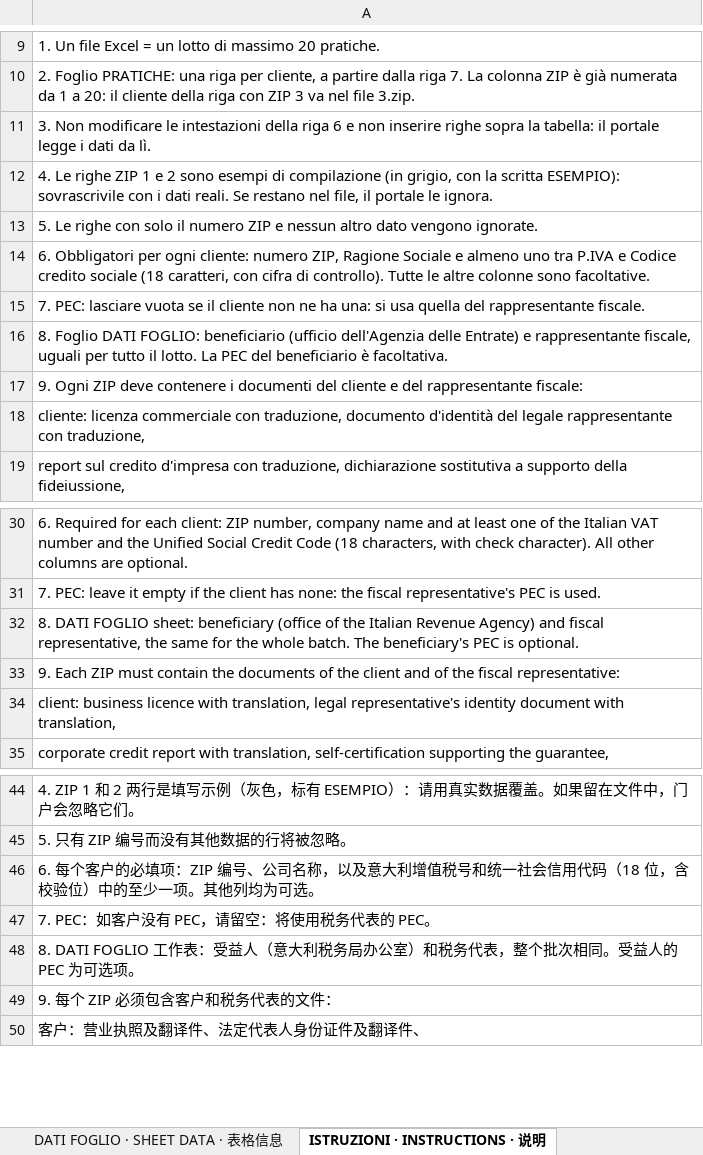
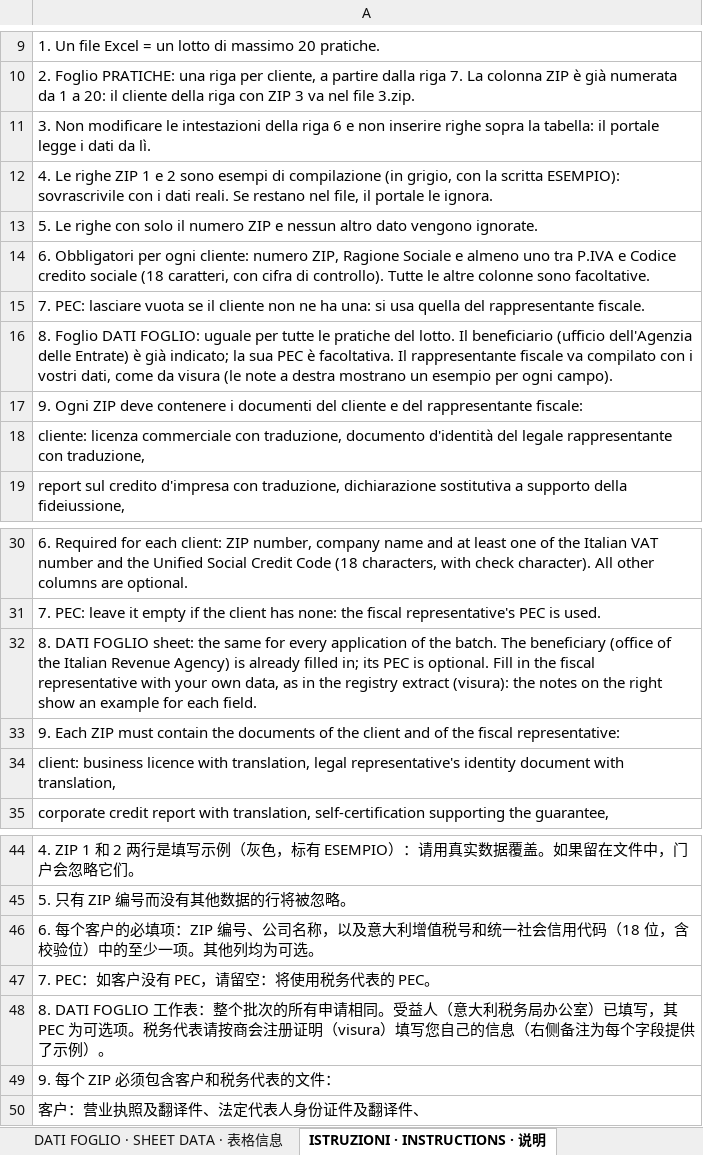
Before and after one commit to antoncarlo/policy-portal-pro, an Excel workbook: public/vies/VIES_modello.xlsx, sheet ISTRUZIONI · INSTRUCTIONS · 说明, drawn as a sheet; only a part is shown, gaps mark what is left out; values as stored, in another font and other column widths than the file's, no borders; charts and pictures not drawn; the diff names each change by its address in the sheet, - before the commit and + after, or states it on an @@ line.

```diff
--- a/public/vies/VIES_modello.xlsx (sheet ISTRUZIONI · INSTRUCTIONS · 说明)
+++ b/public/vies/VIES_modello.xlsx (sheet ISTRUZIONI · INSTRUCTIONS · 说明)
-A16: …DATI FOGLIO: beneficiario (ufficio dell'Agenzia delle Entrate) e rappresentante fiscale, uguali per tutto il lotto. La PEC del beneficiario è facoltativa.
+A16: …DATI FOGLIO: uguale per tutte le pratiche del lotto. Il beneficiario (ufficio dell'Agenzia delle Entrate) è già indicato; la sua PEC è facoltativa. Il rappresentante fiscale va compilato con i vostri dati, come da visura (le note a destra mostrano un esempio per ogni campo).
-A32: …FOGLIO sheet: beneficiary (office of the Italian Revenue Agency) and fiscal representative, the same for the whole batch. The beneficiary's PEC is optional.
+A32: …FOGLIO sheet: the same for every application of the batch. The beneficiary (office of the Italian Revenue Agency) is already filled in; its PEC is optional. Fill in the fiscal representative with your own data, as in the registry extract (visura): the notes on the right show an example for each field.
-A48: …工作表：受益人（意大利税务局办公室）和税务代表，整个批次相同。受益人的 PEC 为可选项。
+A48: …工作表：整个批次的所有申请相同。受益人（意大利税务局办公室）已填写，其 PEC 为可选项。税务代表请按商会注册证明（visura）填写您自己的信息（右侧备注为每个字段提供了示例）。
```
Also changed, not shown: sheet DATI FOGLIO · SHEET DATA · 表格信息, 1 other file.
